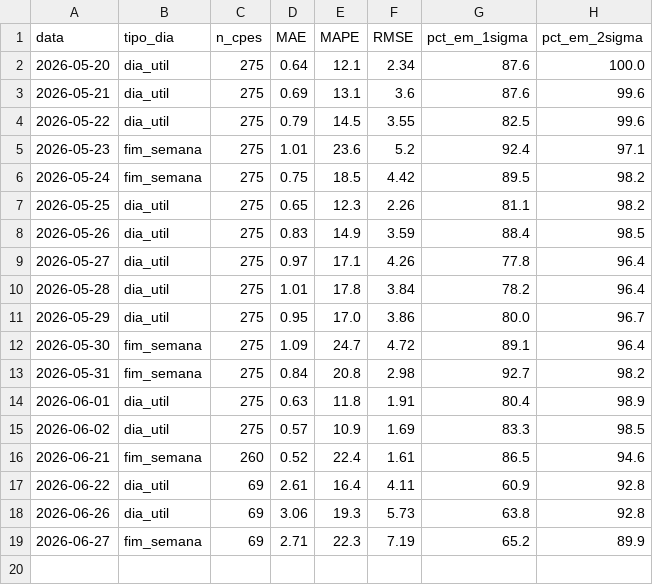
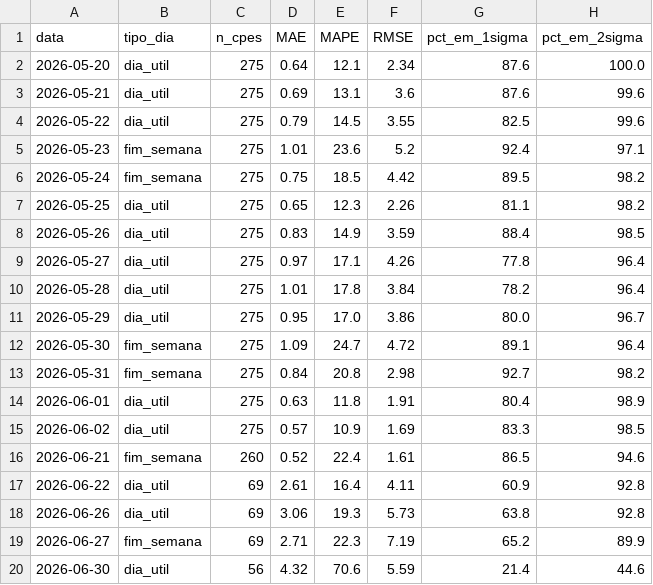
Before and after one commit to CarolBrandak/ts-anomaly-detection-dissertation, a CSV file: results/realtime/analysis/qualidade_previsoes.csv, drawn as a sheet; the diff names each change by its address in the sheet, - before the commit and + after, or states it on an @@ line.

```diff
--- a/results/realtime/analysis/qualidade_previsoes.csv
+++ b/results/realtime/analysis/qualidade_previsoes.csv
+row 20: 2026-06-30 | dia_util | 56 | 4.32 | 70.6 | 5.59 | 21.4 | 44.6
```
Also changed, not shown: 3 other files.
